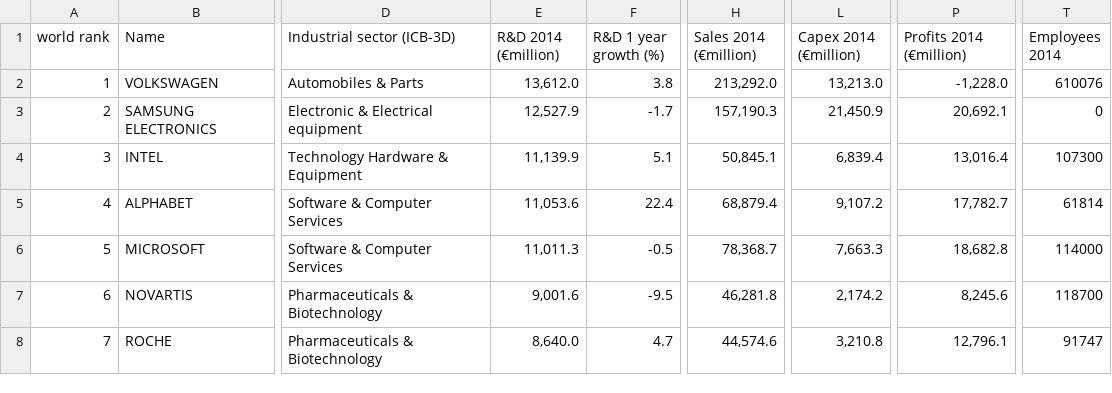
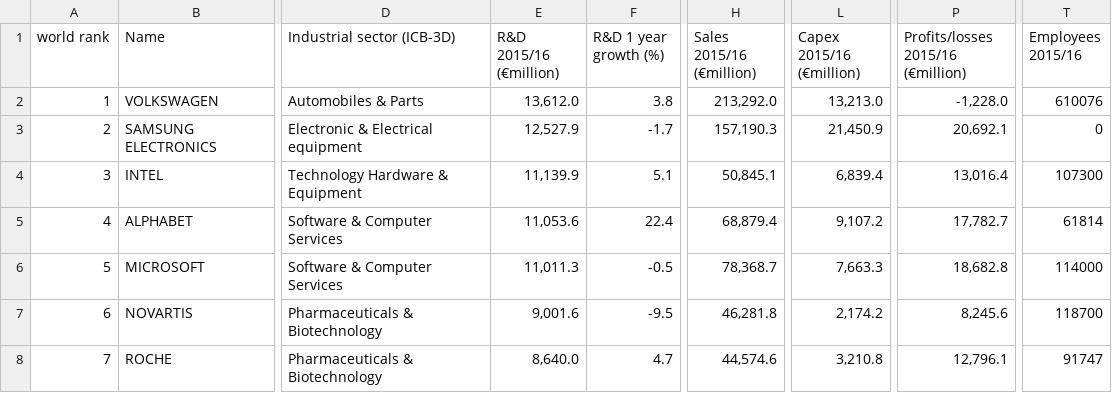
Before and after one commit to veghmark12/r_d_investments, a CSV file: SB2016_World2500.csv, drawn as a sheet; only a part is shown, gaps mark what is left out; the diff names each change by its address in the sheet, - before the commit and + after, or states it on an @@ line.

Commit message:
Add files via upload

```diff
--- a/SB2016_World2500.csv
+++ b/SB2016_World2500.csv
-E1: R&D 2014 (€million)
+E1: R&D 2015/16 (€million)
-H1: Sales 2014 (€million)
+H1: Sales 2015/16 (€million)
-L1: Capex 2014 (€million)
+L1: Capex 2015/16 (€million)
-P1: Profits 2014 (€million)
+P1: Profits/losses 2015/16 (€million)
-T1: Employees 2014
+T1: Employees 2015/16
```
